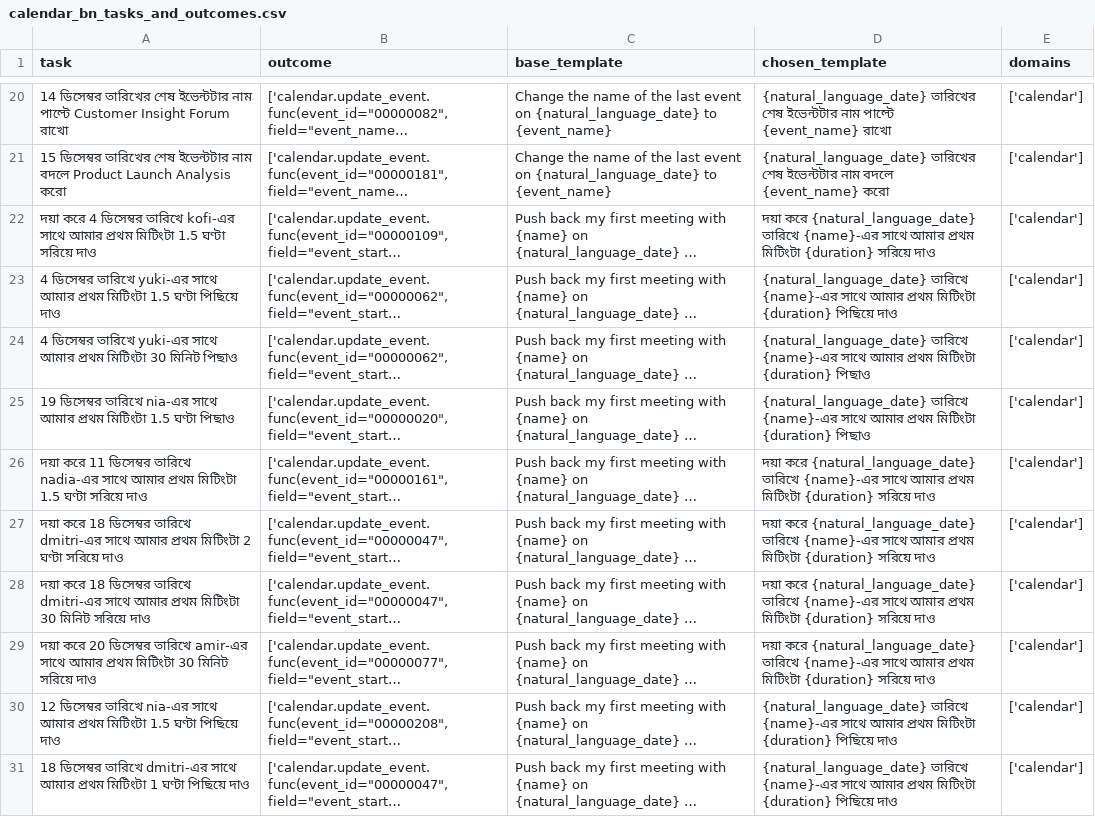
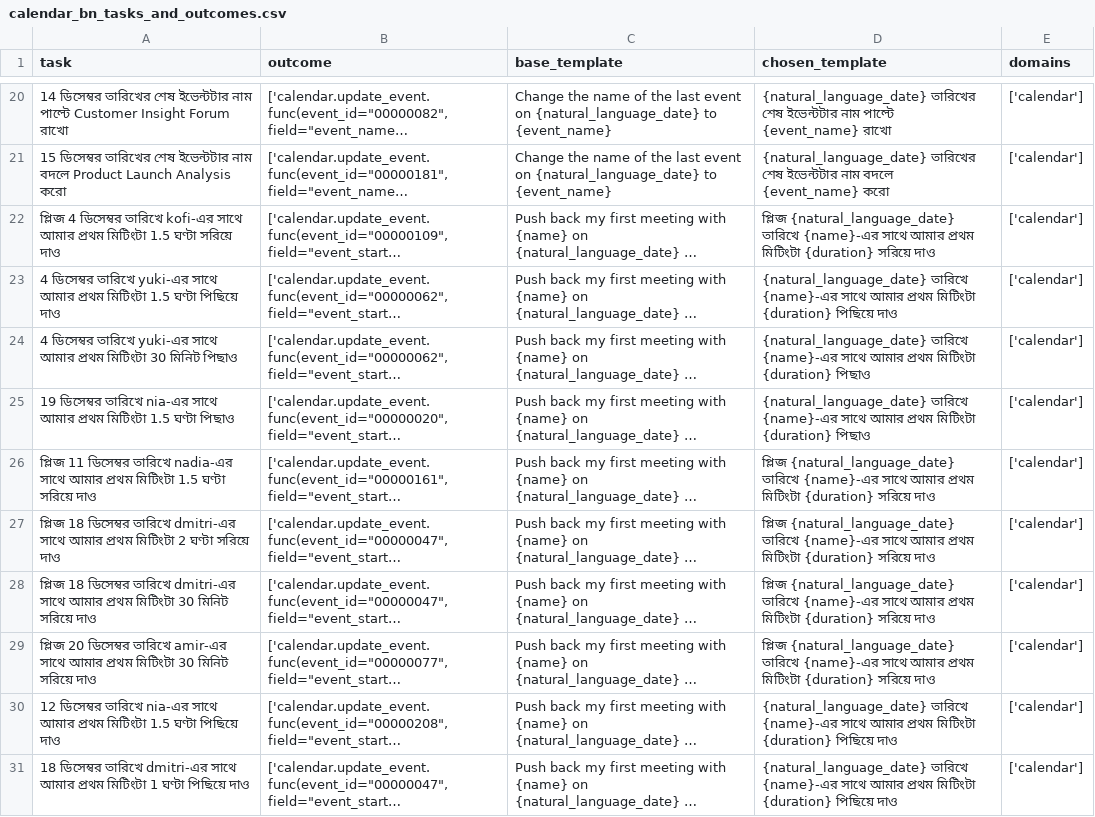
Before and after one commit to UmmeKulsumTumpa/WorkBench-bangla, a CSV file: data_bn/calendar_bn_tasks_and_outcomes.csv, drawn as a sheet; only a part is shown, gaps mark what is left out; long unchanged cells end in …; the diff names each change by its address in the sheet, - before the commit and + after, or states it on an @@ line.

```diff
--- a/data_bn/calendar_bn_tasks_and_outcomes.csv
+++ b/data_bn/calendar_bn_tasks_and_outcomes.csv
-A22 (task): দয়া করে 4 ডিসেম্বর…
+A22 (task): প্লিজ 4 ডিসেম্বর…
-D22 (chosen_template): দয়া করে {natural_language_date} তারিখে…
+D22 (chosen_template): প্লিজ {natural_language_date} তারিখে…
-A26 (task): দয়া করে 11 ডিসেম্বর…
+A26 (task): প্লিজ 11 ডিসেম্বর…
-D26:D29 (chosen_template): দয়া করে {natural_language_date} তারিখে…
+D26:D29 (chosen_template): প্লিজ {natural_language_date} তারিখে…
-A27 (task): দয়া করে 18 ডিসেম্বর…
+A27 (task): প্লিজ 18 ডিসেম্বর…
-A28 (task): দয়া করে 18 ডিসেম্বর…
+A28 (task): প্লিজ 18 ডিসেম্বর…
-A29 (task): দয়া করে 20 ডিসেম্বর…
+A29 (task): প্লিজ 20 ডিসেম্বর…
```
Also changed, not shown: data_bn/analytics_bn_tasks_and_outcomes.csv, data_bn/customer_relationship_manager_bn_tasks_and_outcomes.csv, 9 other files.
